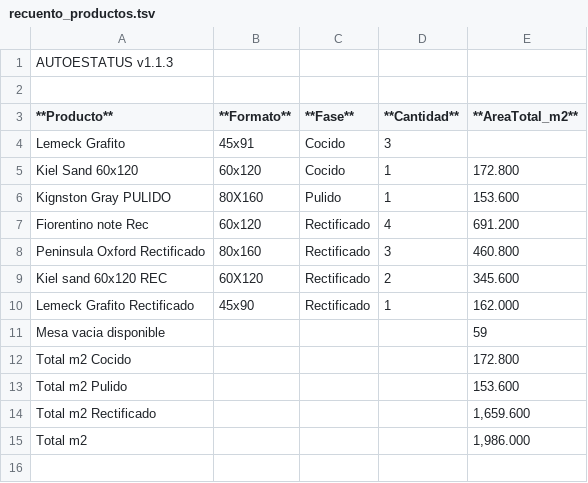
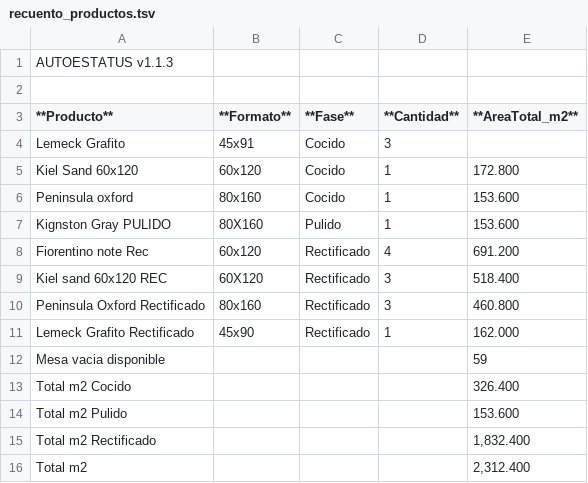
Before and after one commit to teclgvp3-droid/Estatus-De-Productos, a TSV file: recuento_productos.tsv, drawn as a sheet.

Commit message:
AUTOESTATUS update 2026-10-19 22:57:02

```diff
--- a/recuento_productos.tsv
+++ b/recuento_productos.tsv
@@ -5,11 +5,12 @@ Lemeck Grafito	45x91	Cocido	3
 Kiel Sand 60x120	60x120	Cocido	1	172.800
+Peninsula oxford	80x160	Cocido	1	153.600
 Kignston Gray PULIDO	80X160	Pulido	1	153.600
 Fiorentino note Rec	60x120	Rectificado	4	691.200
+Kiel sand 60x120 REC	60X120	Rectificado	3	518.400
 Peninsula Oxford Rectificado	80x160	Rectificado	3	460.800
-Kiel sand 60x120 REC	60X120	Rectificado	2	345.600
 Lemeck Grafito Rectificado	45x90	Rectificado	1	162.000
 Mesa vacia disponible				59
-Total m2 Cocido				172.800
+Total m2 Cocido				326.400
 Total m2 Pulido				153.600
-Total m2 Rectificado				1,659.600
-Total m2				1,986.000
+Total m2 Rectificado				1,832.400
+Total m2				2,312.400
```
